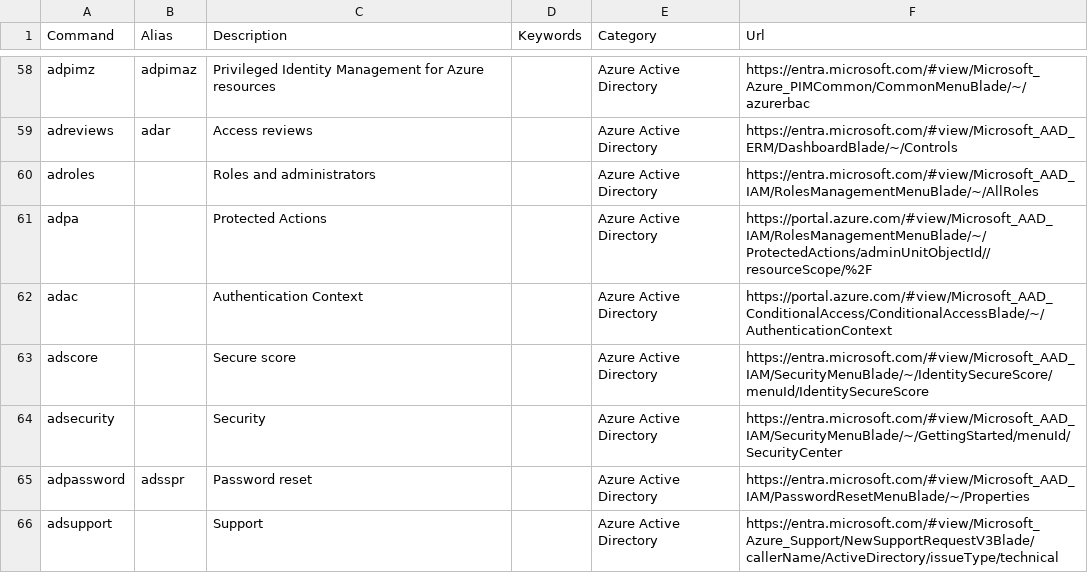
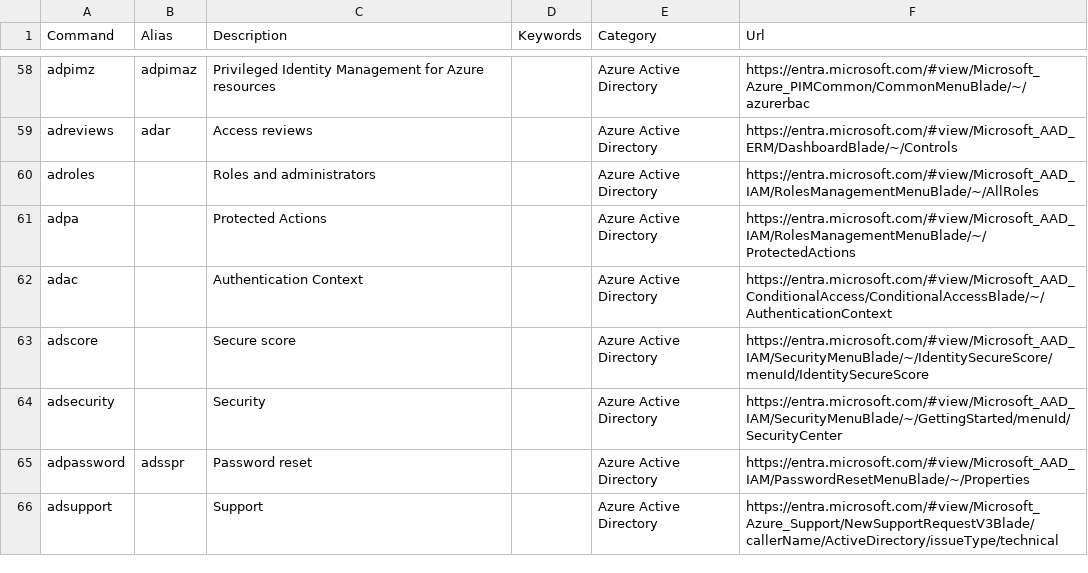
Before and after one commit to merill/cmd, a CSV file: website/config/commands.csv, drawn as a sheet; only a part is shown, gaps mark what is left out.

Commit message:
Update commands.csv

```diff
--- a/website/config/commands.csv
+++ b/website/config/commands.csv
@@ -60,4 +60,4 @@ adreviews,adar,Access reviews,,Azure Active Directory,https://entra.microsoft.co
 adroles,,Roles and administrators,,Azure Active Directory,https://entra.microsoft.com/#view/Microsoft_AAD_IAM/RolesManagementMenuBlade/~/AllRoles
-adpa,,Protected Actions,,Azure Active Directory,https://portal.azure.com/#view/Microsoft_AAD_IAM/RolesManagementMenuBlade/~/ProtectedActions/adminUnitObjectId//resourceScope/%2F
-adac,,Authentication Context,,Azure Active Directory, https://portal.azure.com/#view/Microsoft_AAD_ConditionalAccess/ConditionalAccessBlade/~/AuthenticationContext
+adpa,,Protected Actions,,Azure Active Directory,https://entra.microsoft.com/#view/Microsoft_AAD_IAM/RolesManagementMenuBlade/~/ProtectedActions
+adac,,Authentication Context,,Azure Active Directory, https://entra.microsoft.com/#view/Microsoft_AAD_ConditionalAccess/ConditionalAccessBlade/~/AuthenticationContext
 adscore,,Secure score,,Azure Active Directory,https://entra.microsoft.com/#view/Microsoft_AAD_IAM/SecurityMenuBlade/~/IdentitySecureScore/menuId/IdentitySecureScore
```
